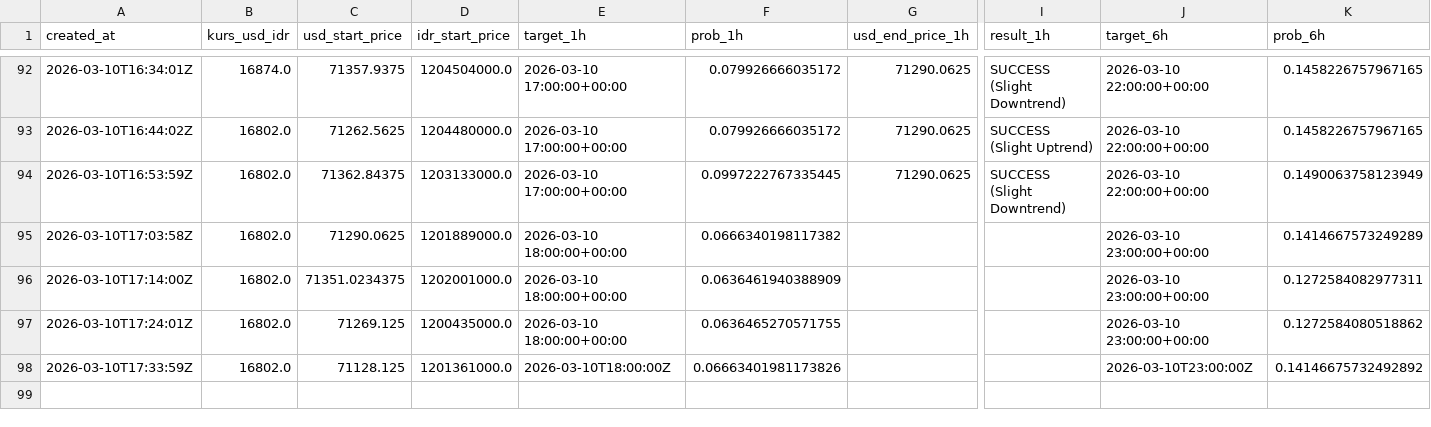
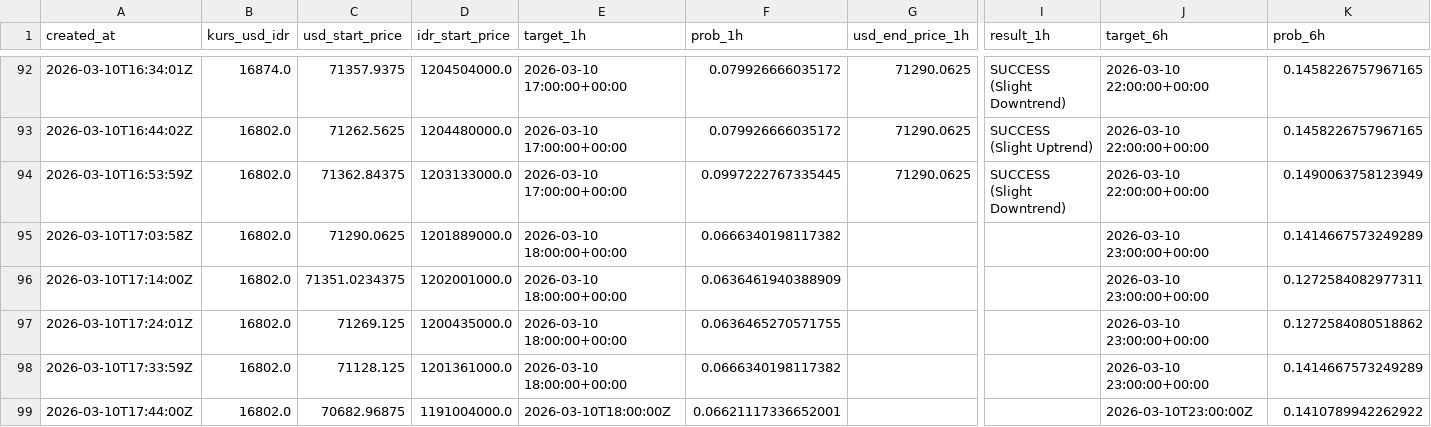
Before and after one commit to bryanagus/btc-bot, a CSV file: ai_history_log.csv, drawn as a sheet; only a part is shown, gaps mark what is left out; rows hold the shown columns only; the diff names each change by its address in the sheet, - before the commit and + after, or states it on an @@ line.

```diff
--- a/ai_history_log.csv
+++ b/ai_history_log.csv
-E98 (target_1h): 2026-03-10T18:00:00Z
+E98 (target_1h): 2026-03-10 18:00:00+00:00
-F98 (prob_1h): 0.06663401981173826
+F98 (prob_1h): 0.0666340198117382
-J98 (target_6h): 2026-03-10T23:00:00Z
+J98 (target_6h): 2026-03-10 23:00:00+00:00
-K98 (prob_6h): 0.14146675732492892
+K98 (prob_6h): 0.1414667573249289
+row 99: 2026-03-10T17:44:00Z | 16802.0 | 70682.96875 | 1191004000.0 | 2026-03-10T18:00:00Z | 0.06621117336652001 |  |  | 2026-03-10T23:00:00Z | 0.1410789942262922
```
Also changed, not shown: 2 other files.
